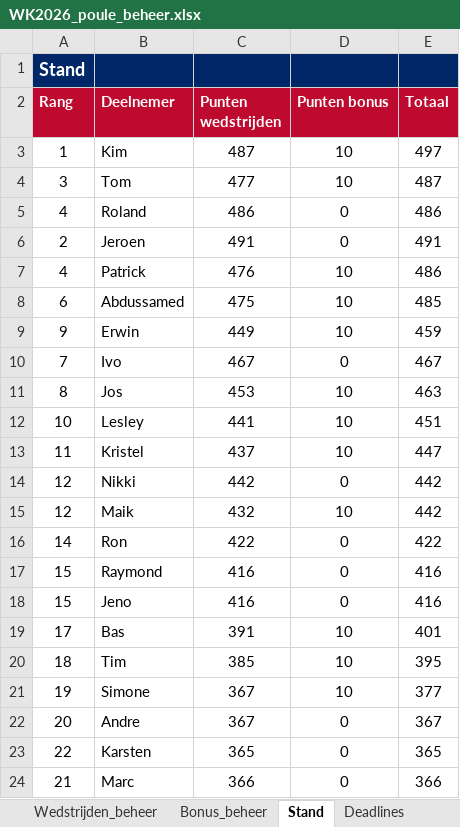
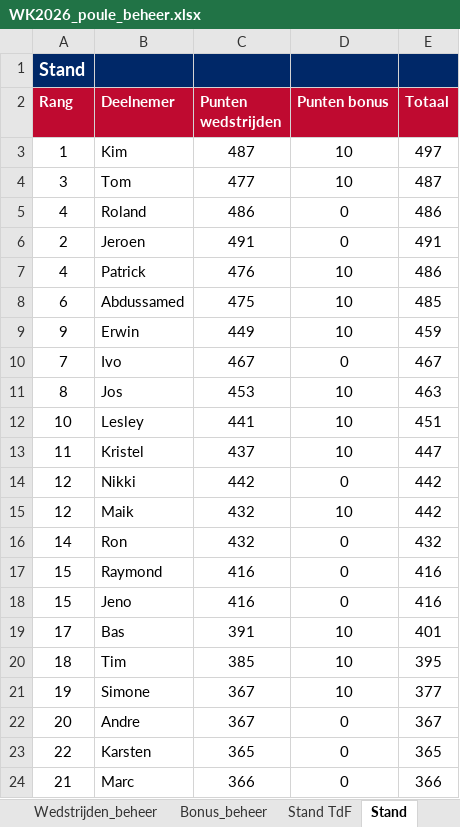
Before and after one commit to tomverbong/BINX-Zuid---WK-Poule-2026, an Excel workbook: WK2026_poule_beheer.xlsx, sheet Stand, drawn as a sheet; values as stored, in another font and other column widths than the file's, no borders; the diff names each change by its address in the sheet, - before the commit and + after, or states it on an @@ line.

```diff
--- a/WK2026_poule_beheer.xlsx (sheet Stand)
+++ b/WK2026_poule_beheer.xlsx (sheet Stand)
+sheet tab: Stand TdF
-C16 (Punten wedstrijden): 422
+C16 (Punten wedstrijden): 432
-E16 (Totaal): 422
+E16 (Totaal): 432
```
Also changed, not shown: sheet Wedstrijden_beheer, 8 other files.
